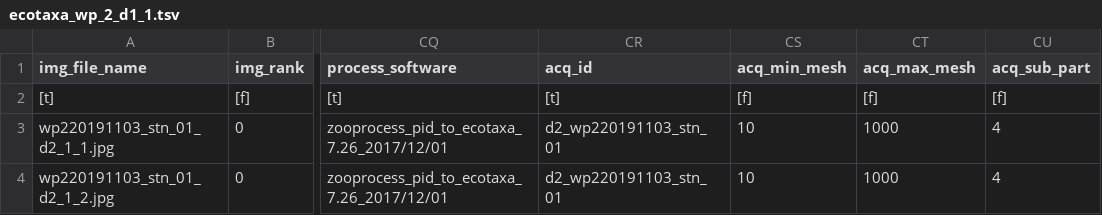
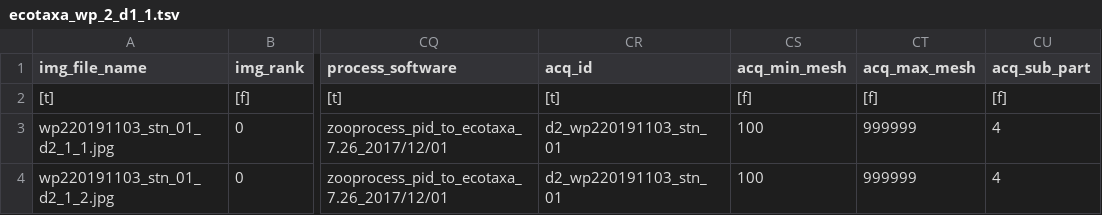
Before and after one commit to ecotaxa/ZQC, a TSV file: dash_test/data/Zooscan_test/test_subBlock_acquisition_check_sieve_bug_3/Zooscan_scan/_work/wp_2_d1_1/ecotaxa_wp_2_d1_1.tsv, drawn as a sheet; only a part is shown, gaps mark what is left out; the diff names each change by its address in the sheet, - before the commit and + after, or states it on an @@ line.

```diff
--- a/dash_test/data/Zooscan_test/test_subBlock_acquisition_check_sieve_bug_3/Zooscan_scan/_work/wp_2_d1_1/ecotaxa_wp_2_d1_1.tsv
+++ b/dash_test/data/Zooscan_test/test_subBlock_acquisition_check_sieve_bug_3/Zooscan_scan/_work/wp_2_d1_1/ecotaxa_wp_2_d1_1.tsv
-CS3:CS4 (acq_min_mesh): 10
+CS3:CS4 (acq_min_mesh): 100
-CT3:CT4 (acq_max_mesh): 1000
+CT3:CT4 (acq_max_mesh): 999999
```
Also changed, not shown: dash_test/data/Zooscan_test/test_subBlock_acquisition_check_sieve_bug_3/Zooscan_scan/_work/wp_1_d1_1/ecotaxa_wp_1_d1_1.tsv, dash_test/data/Zooscan_test/test_subBlock_acquisition_check_sieve_bug_7/Zooscan_scan/_work/wp_d2_1/ecotaxa_wp_d2_1.tsv, 6 other files.
